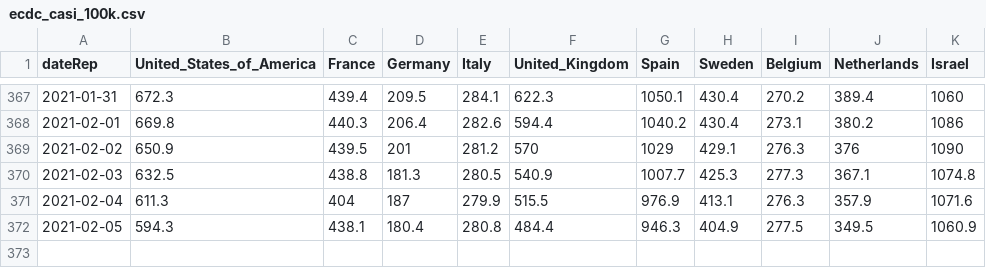
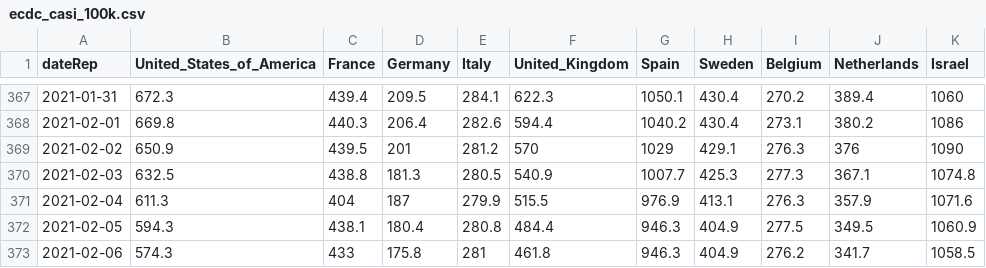
Before and after one commit to Scienzainrete/covid-19, a CSV file: ecdc_casi_100k.csv, drawn as a sheet; only a part is shown, gaps mark what is left out; the diff names each change by its address in the sheet, - before the commit and + after, or states it on an @@ line.

```diff
--- a/ecdc_casi_100k.csv
+++ b/ecdc_casi_100k.csv
+row 373: 2021-02-06 | 574.3 | 433 | 175.8 | 281 | 461.8 | 946.3 | 404.9 | 276.2 | 341.7 | 1058.5
```
Also changed, not shown: ecdc_morti_100k.csv.
